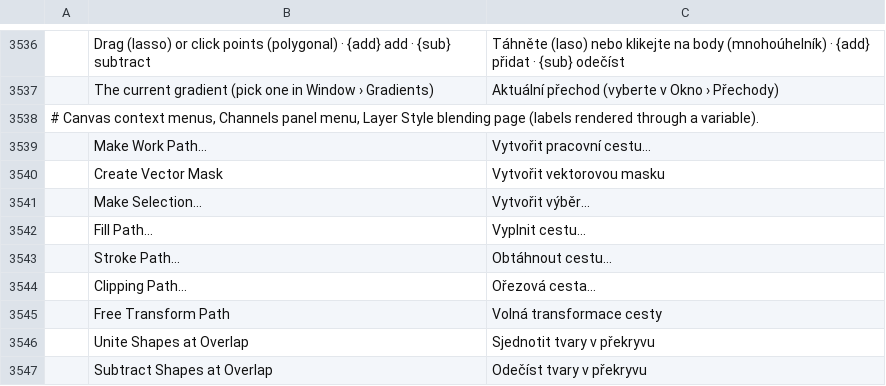
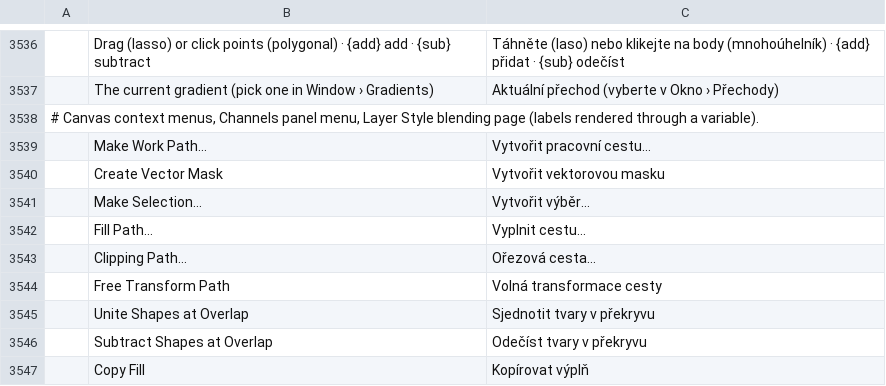
Before and after one commit to Toysoft/photocraft, a TSV file: crates/ui-egui/src/i18n/cs.tsv, drawn as a sheet; only a part is shown, gaps mark what is left out; the shorter side is filled out with more unchanged rows; the diff names each change by its address in the sheet, - before the commit and + after, or states it on an @@ line.

Commit message:
fix(i18n): drop duplicate catalog keys that main merged twice
main gained duplicate no-context keys in cs.tsv (Tool, Clone Stamp,
Stroke Path…, …) with the pen/path merges; the consistency test fails on
them. Keep main's first occurrence and re-add this branch's deep strings.

```diff
--- a/crates/ui-egui/src/i18n/cs.tsv
+++ b/crates/ui-egui/src/i18n/cs.tsv
-row 3543:  | Stroke Path… | Obtáhnout cestu…
```
